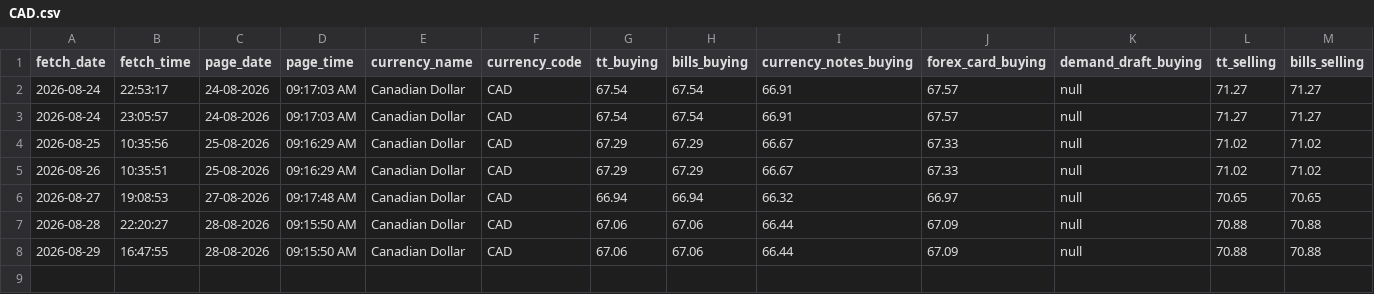
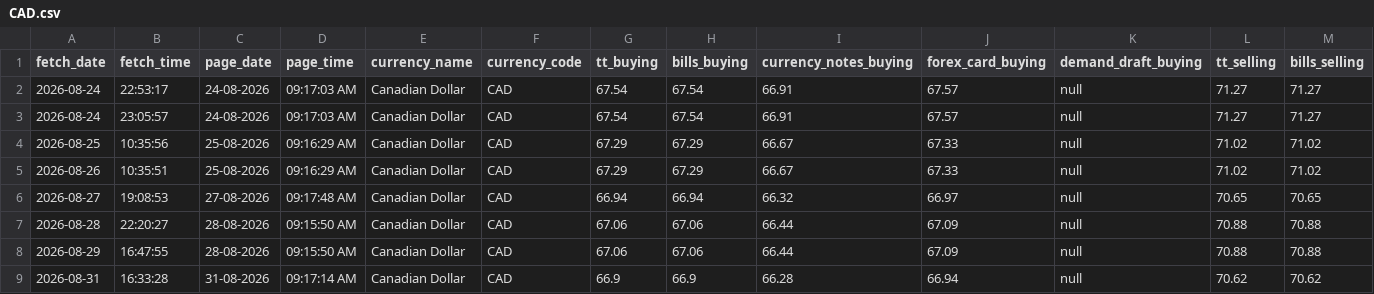
Before and after one commit to PankajGoyal7/icici-forex-rates-historical, a CSV file: data/by_currency/CAD.csv, drawn as a sheet; only a part is shown; rows hold the shown columns only; the diff names each change by its address in the sheet, - before the commit and + after, or states it on an @@ line.

```diff
--- a/data/by_currency/CAD.csv
+++ b/data/by_currency/CAD.csv
+row 9: 2026-08-31 | 16:33:28 | 31-08-2026 | 09:17:14 AM | Canadian Dollar | CAD | 66.9 | 66.9 | 66.28 | 66.94 | null | 70.62 | 70.62
```
Also changed, not shown: data/by_currency/AUD.csv, data/by_currency/GBP.csv, 24 other files.
